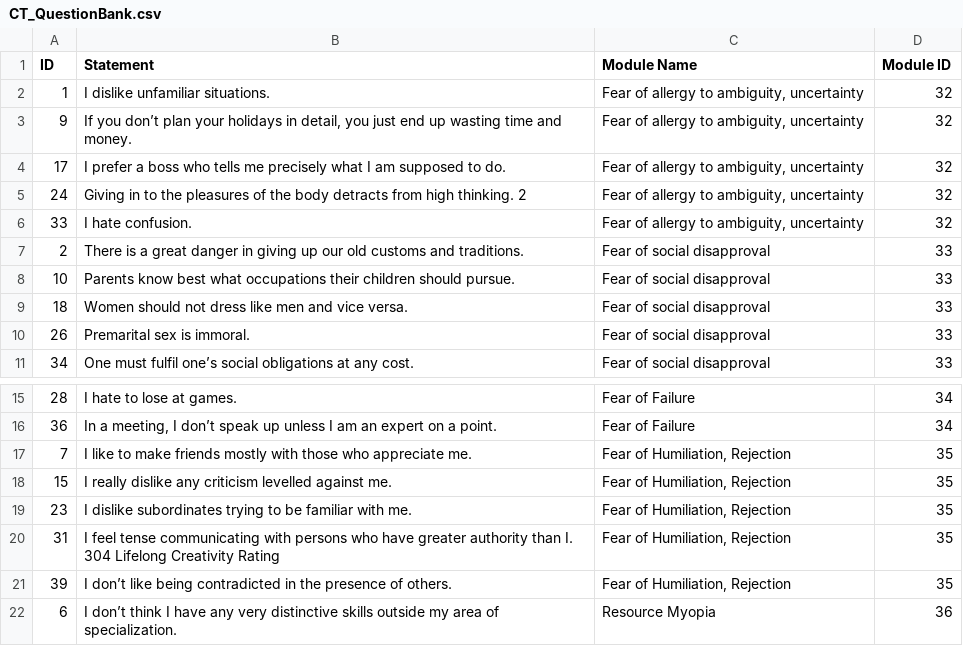
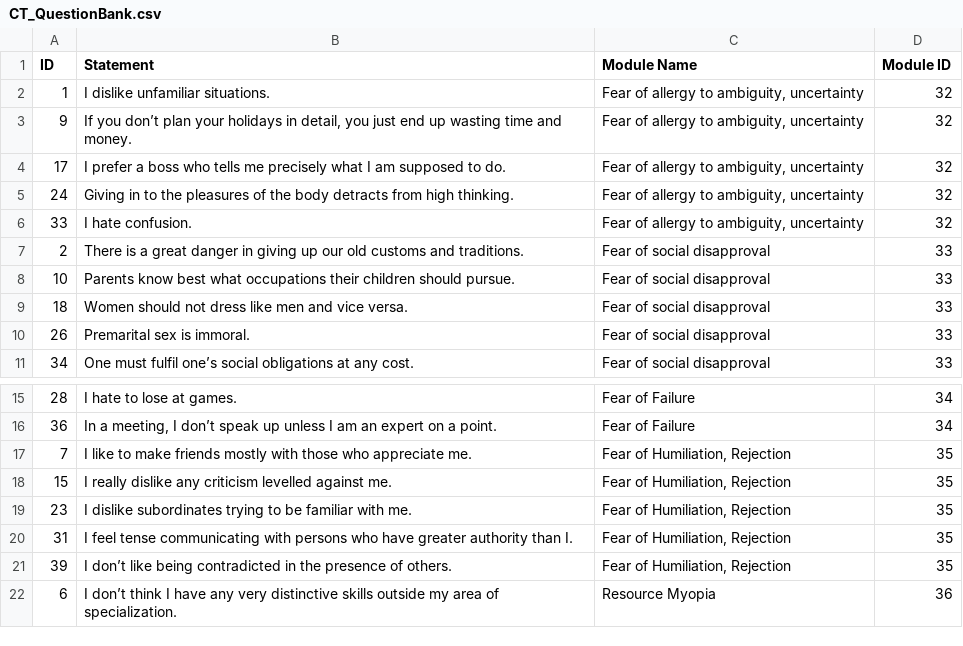
Before and after one commit to aarya-bhatia/assesspro-website, a CSV file: resources/csv/CT_QuestionBank.csv, drawn as a sheet; only a part is shown, gaps mark what is left out.

Commit message:
Completed CT question form ejs

```diff
--- a/resources/csv/CT_QuestionBank.csv
+++ b/resources/csv/CT_QuestionBank.csv
@@ -4,3 +4,3 @@
 17,I prefer a boss who tells me precisely what I am supposed to do.,"Fear of allergy to ambiguity, uncertainty",32,
-24, Giving in to the pleasures of the body detracts from high thinking. 2,"Fear of allergy to ambiguity, uncertainty",32,
+24, Giving in to the pleasures of the body detracts from high thinking.,"Fear of allergy to ambiguity, uncertainty",32,
 33, I hate confusion.,"Fear of allergy to ambiguity, uncertainty",32,
@@ -19,3 +19,3 @@
 23, I dislike subordinates trying to be familiar with me.,"Fear of Humiliation, Rejection",35,
-31, I feel tense communicating with persons who have greater authority than I. 304 Lifelong Creativity Rating,"Fear of Humiliation, Rejection",35,
+31, I feel tense communicating with persons who have greater authority than I.,"Fear of Humiliation, Rejection",35,
 39,  I don’t like being contradicted in the presence of others.,"Fear of Humiliation, Rejection",35,
```
Also changed, not shown: 2 other files.
